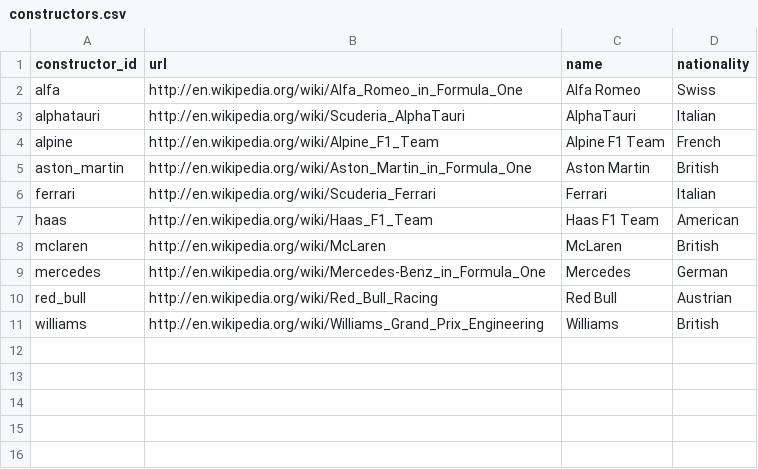
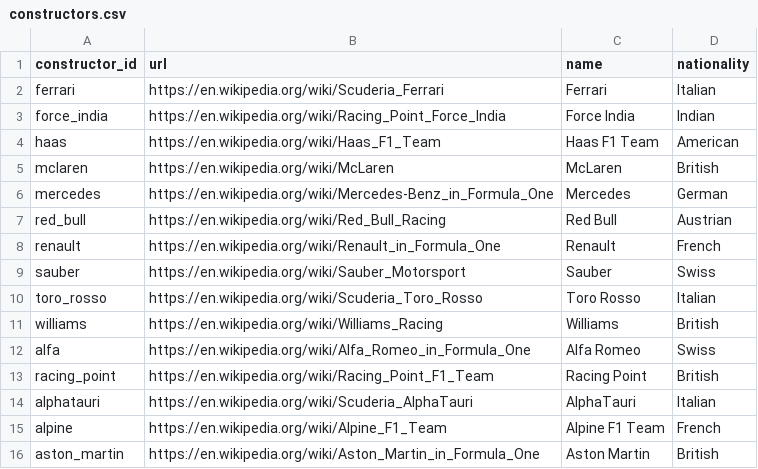
Before and after one commit to Jerome2522/F1-Data-Platform, a CSV file: data/raw/constructors.csv, drawn as a sheet.

```diff
--- a/data/raw/constructors.csv
+++ b/data/raw/constructors.csv
@@ -1,11 +1,16 @@
 constructor_id,url,name,nationality
-alfa,http://en.wikipedia.org/wiki/Alfa_Romeo_in_Formula_One,Alfa Romeo,Swiss
-alphatauri,http://en.wikipedia.org/wiki/Scuderia_AlphaTauri,AlphaTauri,Italian
-alpine,http://en.wikipedia.org/wiki/Alpine_F1_Team,Alpine F1 Team,French
-aston_martin,http://en.wikipedia.org/wiki/Aston_Martin_in_Formula_One,Aston Martin,British
-ferrari,http://en.wikipedia.org/wiki/Scuderia_Ferrari,Ferrari,Italian
-haas,http://en.wikipedia.org/wiki/Haas_F1_Team,Haas F1 Team,American
-mclaren,http://en.wikipedia.org/wiki/McLaren,McLaren,British
-mercedes,http://en.wikipedia.org/wiki/Mercedes-Benz_in_Formula_One,Mercedes,German
-red_bull,http://en.wikipedia.org/wiki/Red_Bull_Racing,Red Bull,Austrian
-williams,http://en.wikipedia.org/wiki/Williams_Grand_Prix_Engineering,Williams,British
+ferrari,https://en.wikipedia.org/wiki/Scuderia_Ferrari,Ferrari,Italian
+force_india,https://en.wikipedia.org/wiki/Racing_Point_Force_India,Force India,Indian
+haas,https://en.wikipedia.org/wiki/Haas_F1_Team,Haas F1 Team,American
+mclaren,https://en.wikipedia.org/wiki/McLaren,McLaren,British
+mercedes,https://en.wikipedia.org/wiki/Mercedes-Benz_in_Formula_One,Mercedes,German
+red_bull,https://en.wikipedia.org/wiki/Red_Bull_Racing,Red Bull,Austrian
+renault,https://en.wikipedia.org/wiki/Renault_in_Formula_One,Renault,French
+sauber,https://en.wikipedia.org/wiki/Sauber_Motorsport,Sauber,Swiss
+toro_rosso,https://en.wikipedia.org/wiki/Scuderia_Toro_Rosso,Toro Rosso,Italian
+williams,https://en.wikipedia.org/wiki/Williams_Racing,Williams,British
+alfa,https://en.wikipedia.org/wiki/Alfa_Romeo_in_Formula_One,Alfa Romeo,Swiss
+racing_point,https://en.wikipedia.org/wiki/Racing_Point_F1_Team,Racing Point,British
+alphatauri,https://en.wikipedia.org/wiki/Scuderia_AlphaTauri,AlphaTauri,Italian
+alpine,https://en.wikipedia.org/wiki/Alpine_F1_Team,Alpine F1 Team,French
+aston_martin,https://en.wikipedia.org/wiki/Aston_Martin_in_Formula_One,Aston Martin,British
```
Also changed, not shown: data/raw/drivers.csv, 34 other files.
